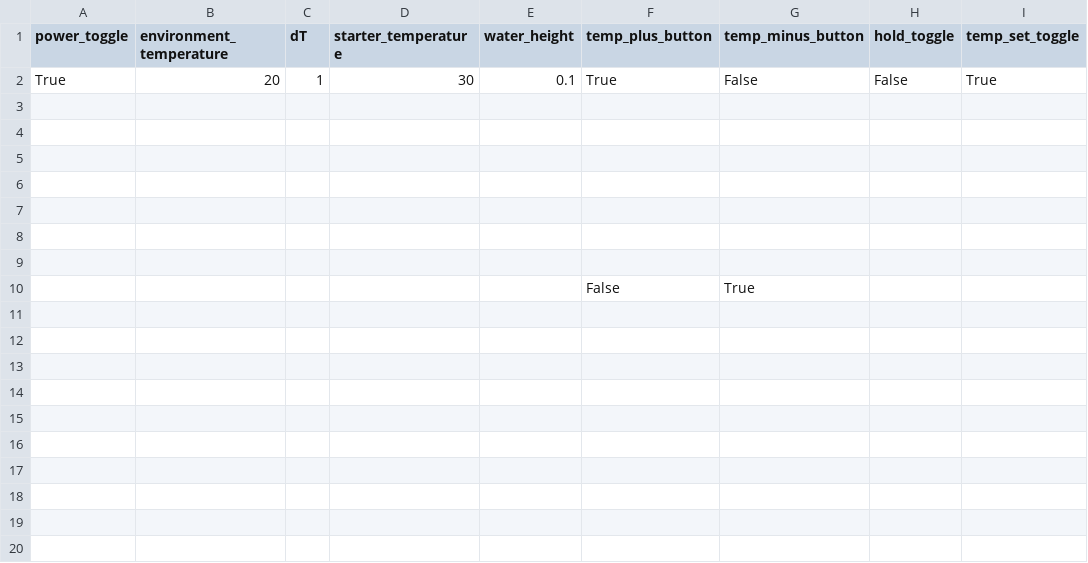
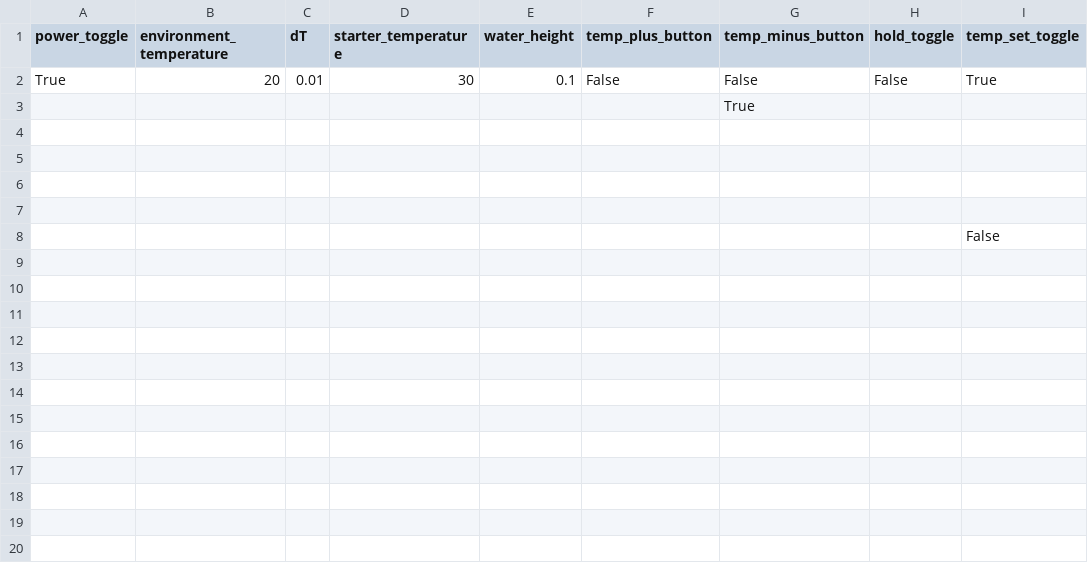
Before and after one commit to anapschuch/sysml-parser, a CSV file: examples/inputs_eletric_kettle.csv, drawn as a sheet; only a part is shown; the diff covers the shown part only.

```diff
--- a/examples/inputs_eletric_kettle.csv
+++ b/examples/inputs_eletric_kettle.csv
@@ -1,3 +1,4 @@
 power_toggle;environment_temperature;dT;starter_temperature;water_height;temp_plus_button;temp_minus_button;hold_toggle;temp_set_toggle
-True;20;1;30;0.1;True;False;False;True
+True;20;0.01;30;0.1;False;False;False;True
+;;;;;;True;;
 ;;;;;;;;
@@ -6,15 +7,2 @@ True;20;1;30;0.1;True;False;False;True
 ;;;;;;;;
-;;;;;;;;
-;;;;;;;;
-;;;;;;;;
-;;;;;False;True;;
-;;;;;;;;
-;;;;;;;;
-;;;;;;;;
-;;;;;;;;
-;;;;;;;;
-;;;;;;;;
-;;;;;;;;
-;;;;;;;;
-;;;;;;;;
-;;;;;;;;
+;;;;;;;;False
```
Also changed, not shown: 39 removed rows elsewhere in this file, 19 other files.
